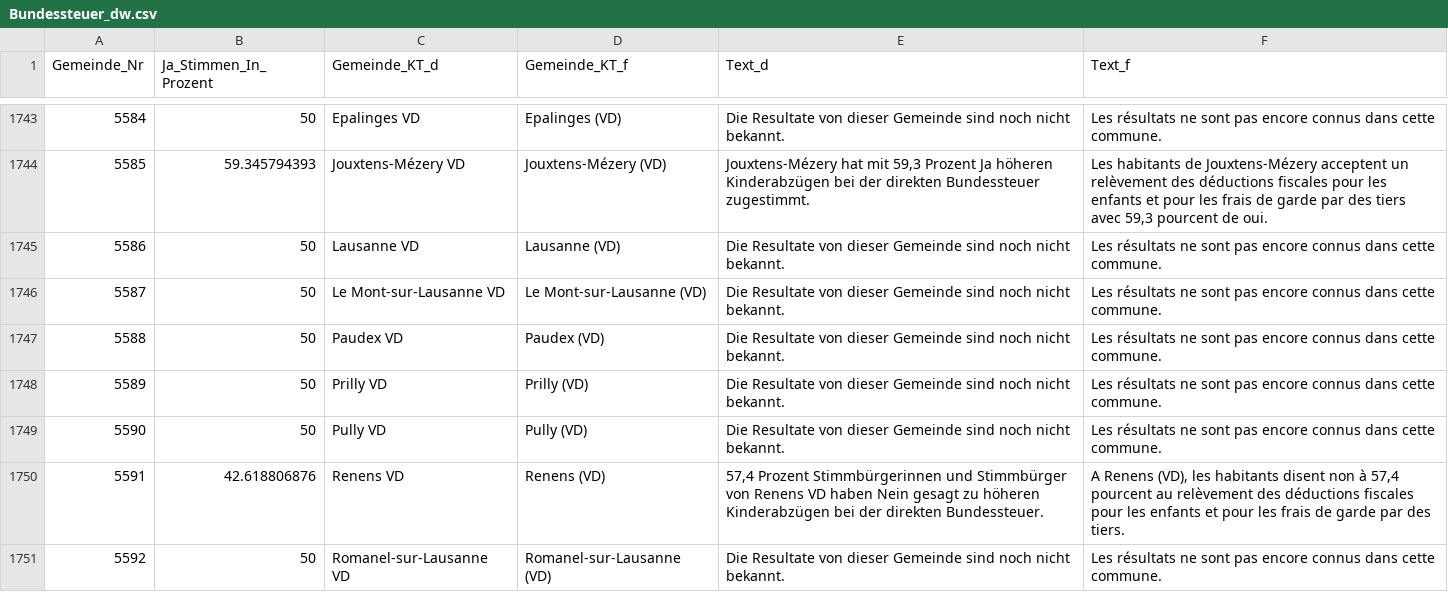
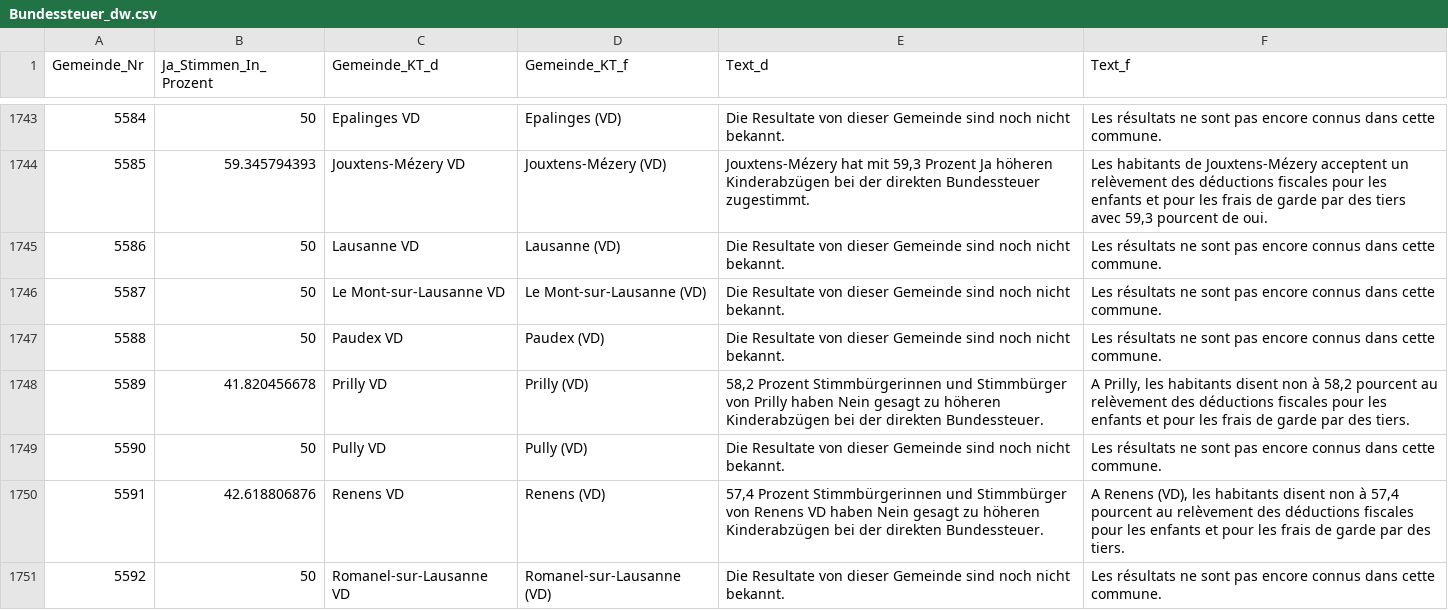
Before and after one commit to awp-finanznachrichten/lena, a CSV file: Output/Bundessteuer_dw.csv, drawn as a sheet; only a part is shown, gaps mark what is left out; the diff covers the shown part only.

```diff
--- a/Output/Bundessteuer_dw.csv
+++ b/Output/Bundessteuer_dw.csv
@@ -1747,3 +1747,3 @@
 5588,50,"Paudex VD","Paudex (VD)","Die Resultate von dieser Gemeinde sind noch nicht bekannt.","Les résultats ne sont pas encore connus dans cette commune."
-5589,50,"Prilly VD","Prilly (VD)","Die Resultate von dieser Gemeinde sind noch nicht bekannt.","Les résultats ne sont pas encore connus dans cette commune."
+5589,41.820456678,"Prilly VD","Prilly (VD)","58,2 Prozent Stimmbürgerinnen und Stimmbürger von Prilly haben Nein gesagt zu höheren Kinderabzügen bei der direkten Bundessteuer.","A Prilly, les habitants disent non à 58,2 pourcent au relèvement des déductions fiscales pour les enfants et pour les frais de garde par des tiers."
 5590,50,"Pully VD","Pully (VD)","Die Resultate von dieser Gemeinde sind noch nicht bekannt.","Les résultats ne sont pas encore connus dans cette commune."
```
Also changed, not shown: 24 edited cells elsewhere in this file, Output/Erwerbsersatz_dw.csv, Output/Jagdgesetz_dw.csv, 2 other files.
